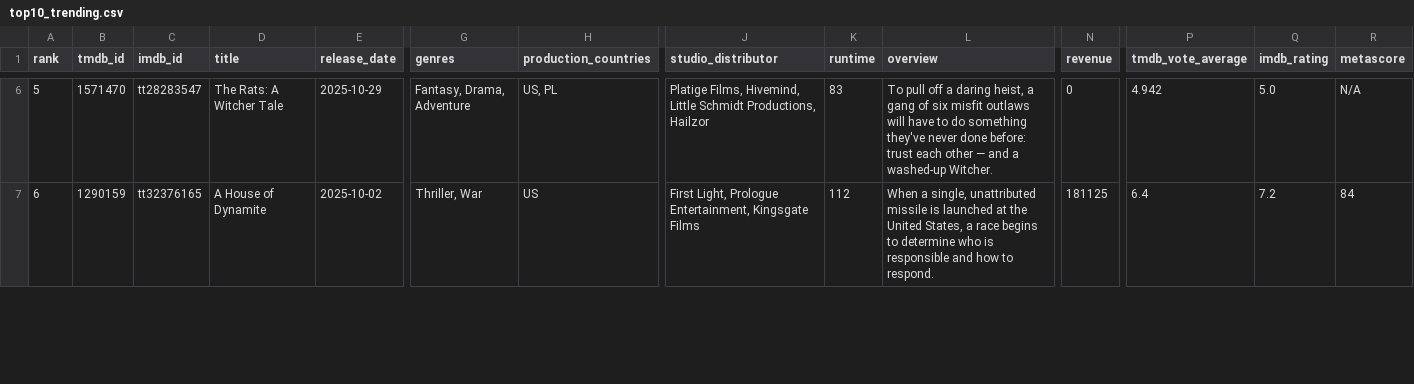
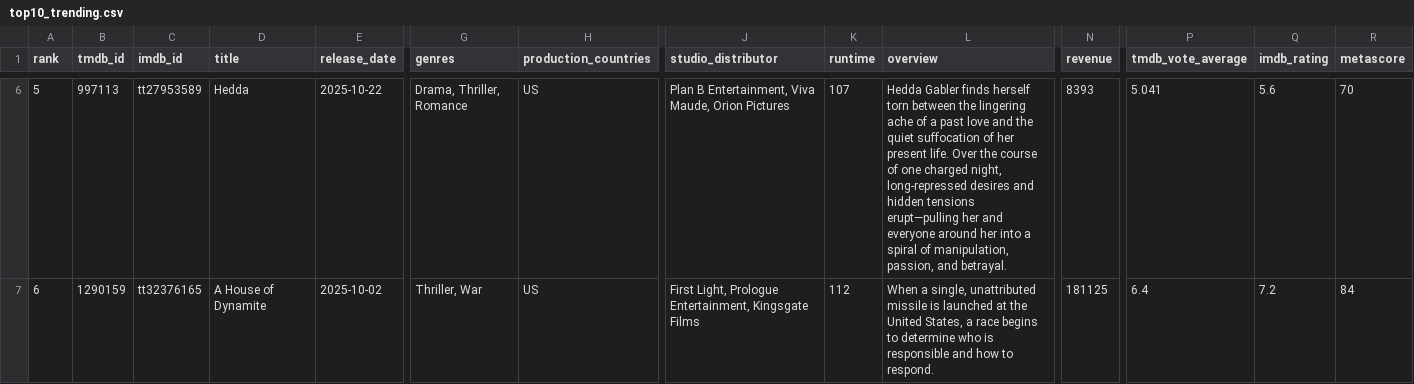
Before and after one commit to minhHuy-Truong/Movie, a CSV file: top10_trending.csv, drawn as a sheet; only a part is shown, gaps mark what is left out; the diff covers the shown part only; the diff names each change by its address in the sheet, - before the commit and + after, or states it on an @@ line.

```diff
--- a/top10_trending.csv
+++ b/top10_trending.csv
-B6 (tmdb_id): 1571470
+B6 (tmdb_id): 997113
-C6 (imdb_id): tt28283547
+C6 (imdb_id): tt27953589
-D6 (title): The Rats: A Witcher Tale
+D6 (title): Hedda
-E6 (release_date): 2025-10-29
+E6 (release_date): 2025-10-22
-G6 (genres): Fantasy, Drama, Adventure
+G6 (genres): Drama, Thriller, Romance
-H6 (production_countries): US, PL
+H6 (production_countries): US
-J6 (studio_distributor): Platige Films, Hivemind, Little Schmidt Productions, Hailzor
+J6 (studio_distributor): Plan B Entertainment, Viva Maude, Orion Pictures
-K6 (runtime): 83
+K6 (runtime): 107
-L6 (overview): To pull off a daring heist, a gang of six misfit outlaws will have to do something they've never done before: trust each other — and a washed-up Witcher.
+L6 (overview): Hedda Gabler finds herself torn between the lingering ache of a past love and the quiet suffocation of her present life. Over the course of one charged night, long-repressed desires and hidden tensions erupt—pulling her and everyone around her into a spiral of manipulation, passion, and betrayal.
-N6 (revenue): 0
+N6 (revenue): 8393
-P6 (tmdb_vote_average): 4.942
+P6 (tmdb_vote_average): 5.041
-Q6 (imdb_rating): 5.0
+Q6 (imdb_rating): 5.6
-R6 (metascore): N/A
+R6 (metascore): 70
```
Also changed, not shown: 108 edited cells elsewhere in this file, 1 other file.
